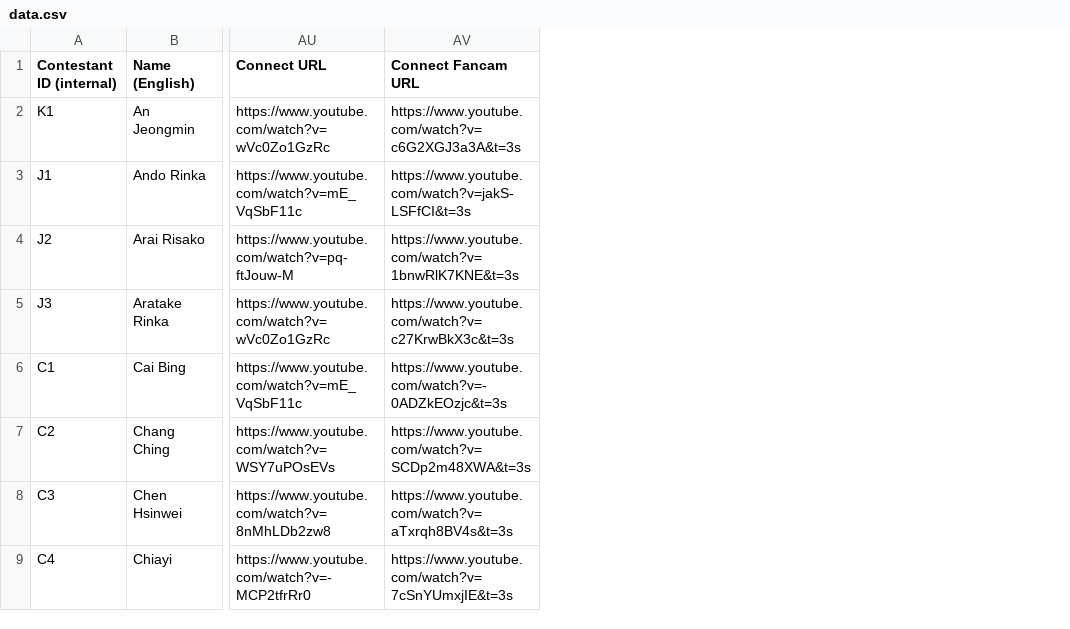
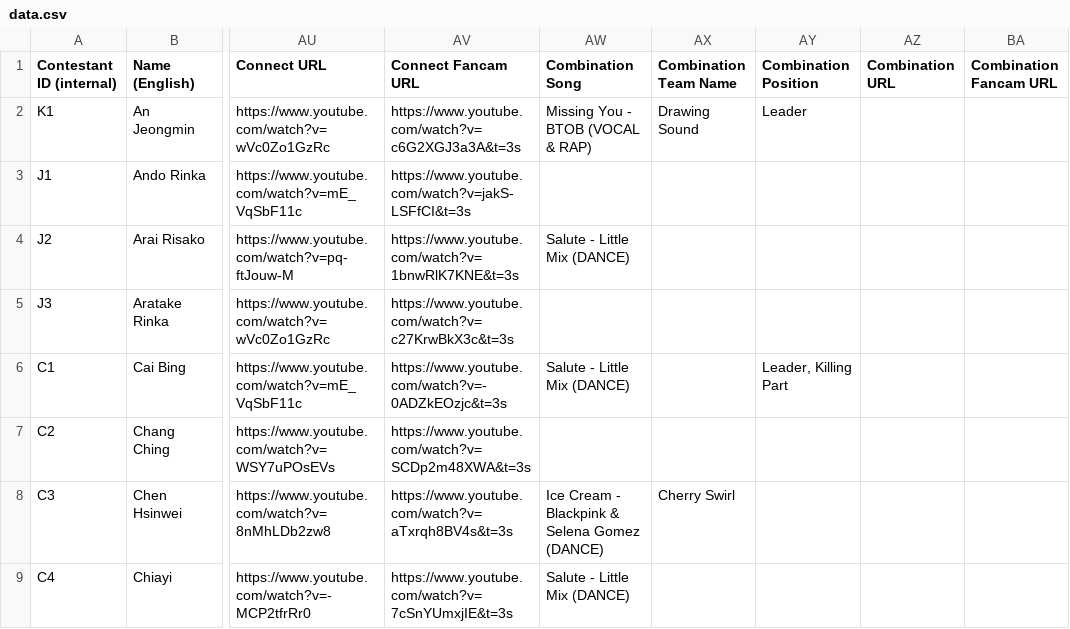
Before and after one commit to muffin-bit/gp999, a CSV file: data.csv, drawn as a sheet; only a part is shown, gaps mark what is left out; the diff names each change by its address in the sheet, - before the commit and + after, or states it on an @@ line.

Commit message:
Updating data with combo mission as of episode 6

```diff
--- a/data.csv
+++ b/data.csv
+column AW (Combination Song), rows 2-9: Missing You - BTOB (VOCAL & RAP) |  | Salute - Little Mix (DANCE) |  | Salute - Little Mix (DANCE) |  | Ice Cream - Blackpink & Selena Gomez (DANCE) | Salute - Little Mix (DANCE)
+column AX (Combination Team Name), rows 2-8: Drawing Sound |  |  |  |  |  | Cherry Swirl
+column AY (Combination Position), rows 2-6: Leader |  |  |  | Leader, Killing Part
+column AZ (Combination URL), empty
+column BA (Combination Fancam URL), empty
```
